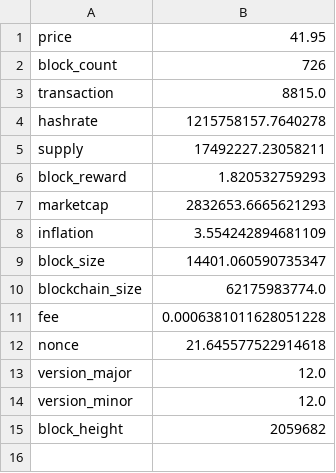
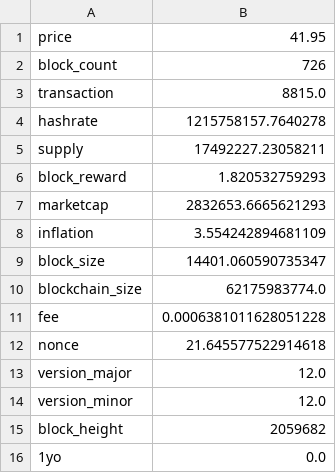
Before and after one commit to aboutmonero/aboutmonero, a CSV file: latest.csv, drawn as a sheet; the diff names each change by its address in the sheet, - before the commit and + after, or states it on an @@ line.

```diff
--- a/latest.csv
+++ b/latest.csv
+row 16: 1yo | 0.0
```
Also changed, not shown: 3 other files.
